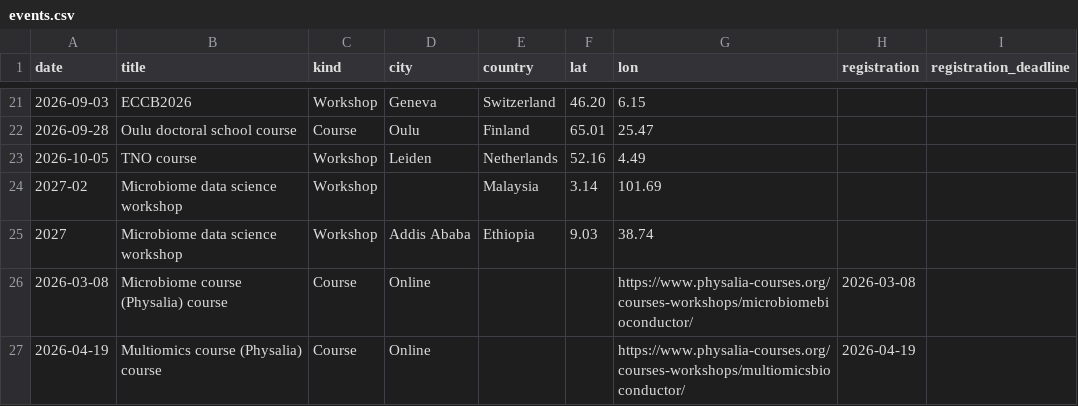
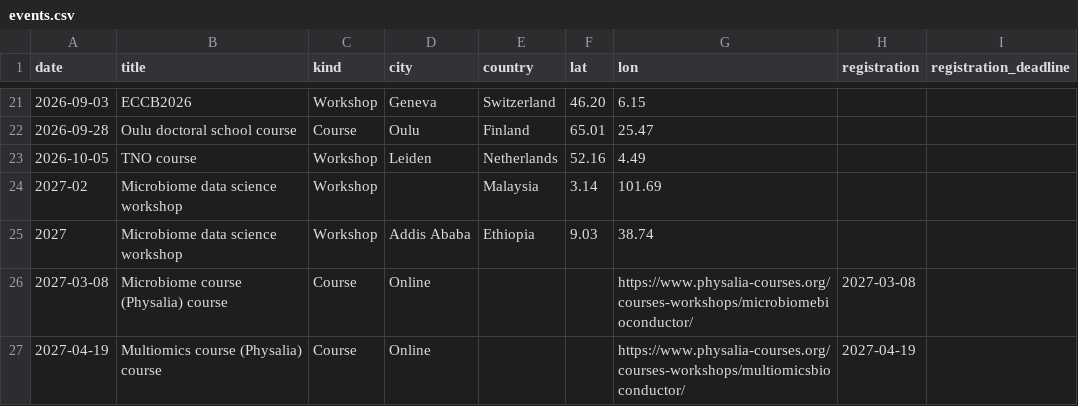
Before and after one commit to microbiome/microbiome.github.io, a CSV file: data/events.csv, drawn as a sheet; only a part is shown, gaps mark what is left out.

Commit message:
Update events.csv

```diff
--- a/data/events.csv
+++ b/data/events.csv
@@ -25,3 +25,3 @@ date,title,kind,city,country,lat,lon,registration,registration_deadline
 2027,Microbiome data science workshop,Workshop,Addis Ababa,Ethiopia,9.03,38.74,,
-2026-03-08,Microbiome course (Physalia) course,Course,Online,,,https://www.physalia-courses.org/courses-workshops/microbiomebioconductor/,2026-03-08,
-2026-04-19,Multiomics course (Physalia) course,Course,Online,,,https://www.physalia-courses.org/courses-workshops/multiomicsbioconductor/,2026-04-19,
+2027-03-08,Microbiome course (Physalia) course,Course,Online,,,https://www.physalia-courses.org/courses-workshops/microbiomebioconductor/,2027-03-08,
+2027-04-19,Multiomics course (Physalia) course,Course,Online,,,https://www.physalia-courses.org/courses-workshops/multiomicsbioconductor/,2027-04-19,
```
